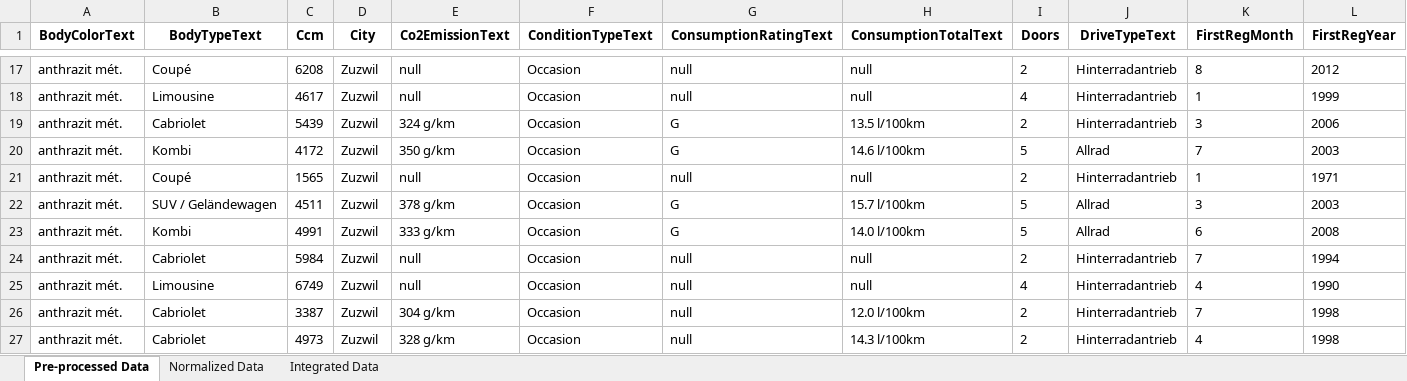
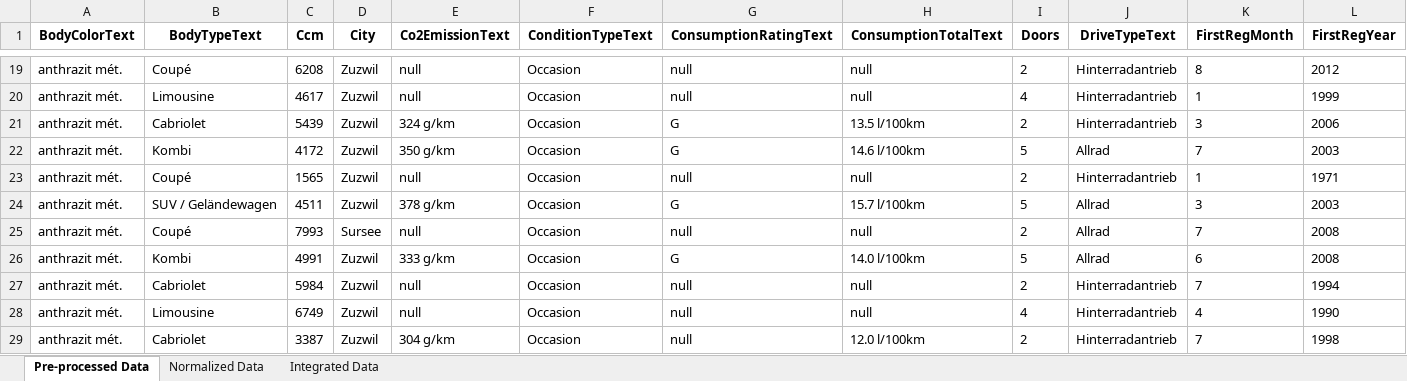
Before and after one commit to 005401/Onedot-Data-Analyst-Remote-Task, an Excel workbook: onedot_data_analyst_solution.xlsx, sheet Pre-processed Data, drawn as a sheet; only a part is shown, gaps mark what is left out; the shorter side is filled out with more unchanged rows; values as stored, in another font and other column widths than the file's, no borders; rows hold the shown columns only; the diff covers the shown part only; the diff names each change by its address in the sheet, - before the commit and + after, or states it on an @@ line.

```diff
--- a/onedot_data_analyst_solution.xlsx (sheet Pre-processed Data)
+++ b/onedot_data_analyst_solution.xlsx (sheet Pre-processed Data)
+row 25: anthrazit mét. | Coupé | 7993 | Sursee | null | Occasion | null | null | 2 | Allrad | 7 | 2008
```
Also changed, not shown: 49 added rows elsewhere in this sheet, sheet Integrated Data, sheet Normalized Data, 6 other files.
